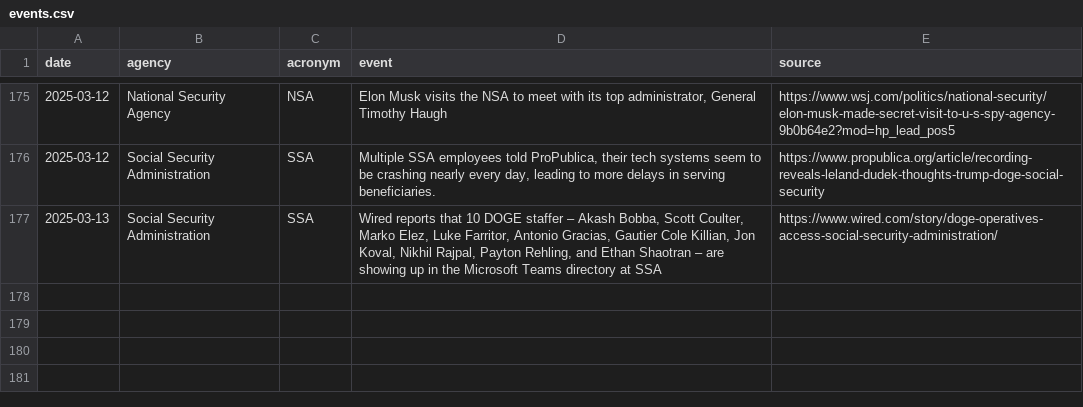
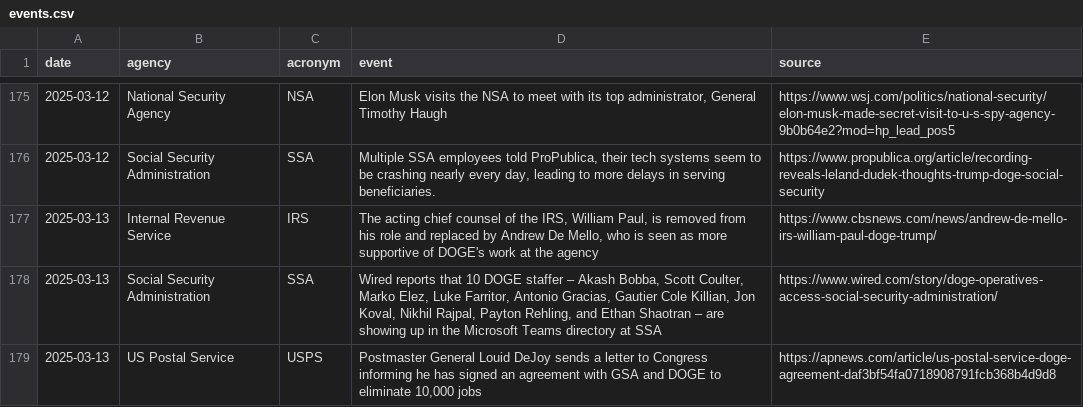
Before and after one commit to harrisj/trump_data, a CSV file: it_modernization/events.csv, drawn as a sheet; only a part is shown, gaps mark what is left out.

Commit message:
Added events at the IRS and USPS

```diff
--- a/it_modernization/events.csv
+++ b/it_modernization/events.csv
@@ -176,2 +176,4 @@ date,agency,acronym,event,source
 2025-03-12,Social Security Administration,SSA,"Multiple SSA employees told ProPublica, their tech systems seem to be crashing nearly every day, leading to more delays in serving beneficiaries.",https://www.propublica.org/article/recording-reveals-leland-dudek-thoughts-trump-doge-social-security
+2025-03-13,Internal Revenue Service,IRS,"The acting chief counsel of the IRS, William Paul, is removed from his role and replaced by Andrew De Mello, who is seen as more supportive of DOGE's work at the agency",https://www.cbsnews.com/news/andrew-de-mello-irs-william-paul-doge-trump/
 2025-03-13,Social Security Administration,SSA,"Wired reports that 10 DOGE staffer – Akash Bobba, Scott Coulter, Marko Elez, Luke Farritor, Antonio Gracias, Gautier Cole Killian, Jon Koval, Nikhil Rajpal, Payton Rehling, and Ethan Shaotran – are showing up in the Microsoft Teams directory at SSA",https://www.wired.com/story/doge-operatives-access-social-security-administration/
+2025-03-13,US Postal Service,USPS,"Postmaster General Louid DeJoy sends a letter to Congress informing he has signed an agreement with GSA and DOGE to eliminate 10,000 jobs",https://apnews.com/article/us-postal-service-doge-agreement-daf3bf54fa0718908791fcb368b4d9d8
```
Also changed, not shown: 1 other file.
